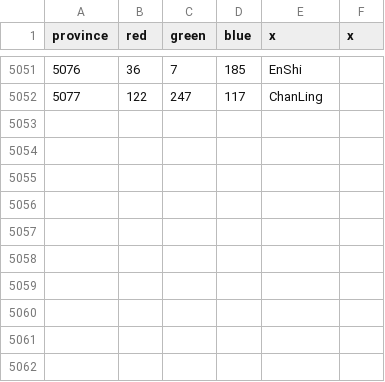
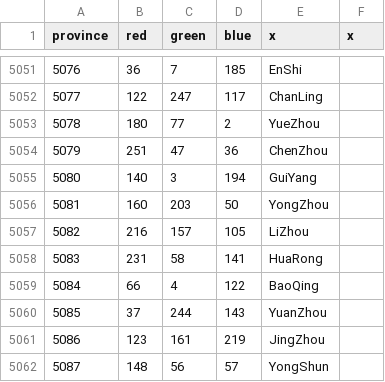
Before and after one commit to Cccc-owo/HuaxiaUniversalis, a CSV file: ETCE/map/definition.csv, drawn as a sheet; only a part is shown, gaps mark what is left out.

```diff
--- a/ETCE/map/definition.csv
+++ b/ETCE/map/definition.csv
@@ -5052 +5052,11 @@ province;red;green;blue;x;x
 5077;122;247;117;ChanLing
+5078;180;77;2;YueZhou
+5079;251;47;36;ChenZhou
+5080;140;3;194;GuiYang
+5081;160;203;50;YongZhou
+5082;216;157;105;LiZhou
+5083;231;58;141;HuaRong
+5084;66;4;122;BaoQing
+5085;37;244;143;YuanZhou
+5086;123;161;219;JingZhou
+5087;148;56;57;YongShun
```
Also changed, not shown: ETCE/map/adjacencies.csv, 24 other files.
